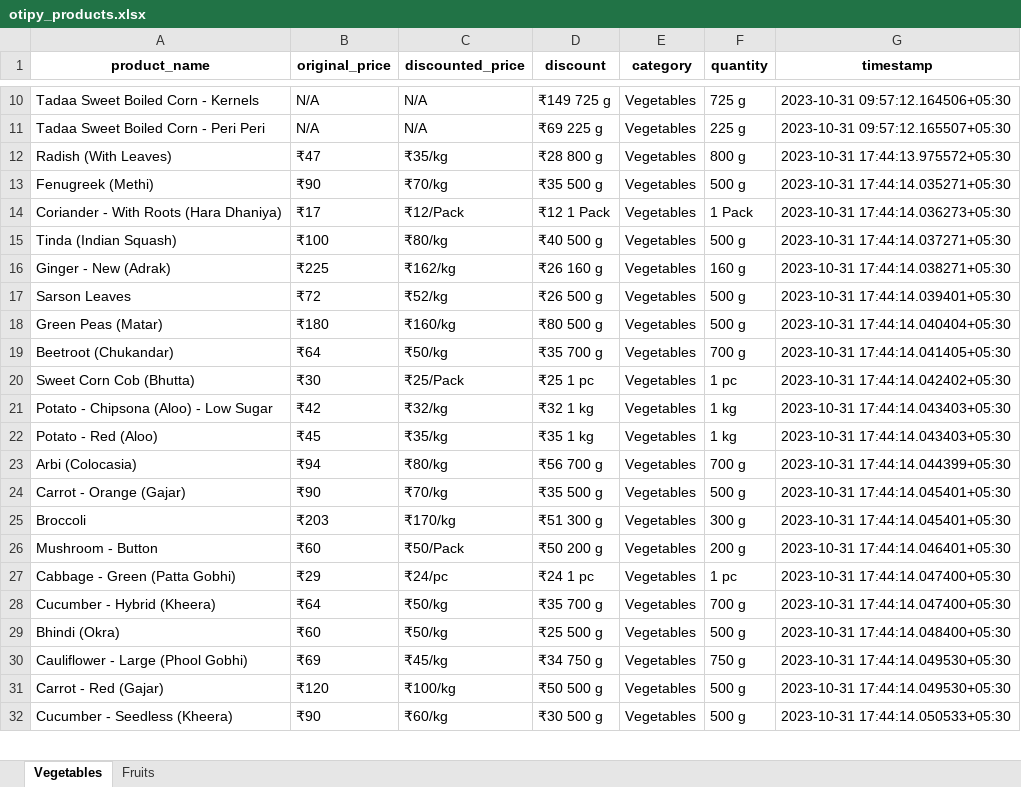
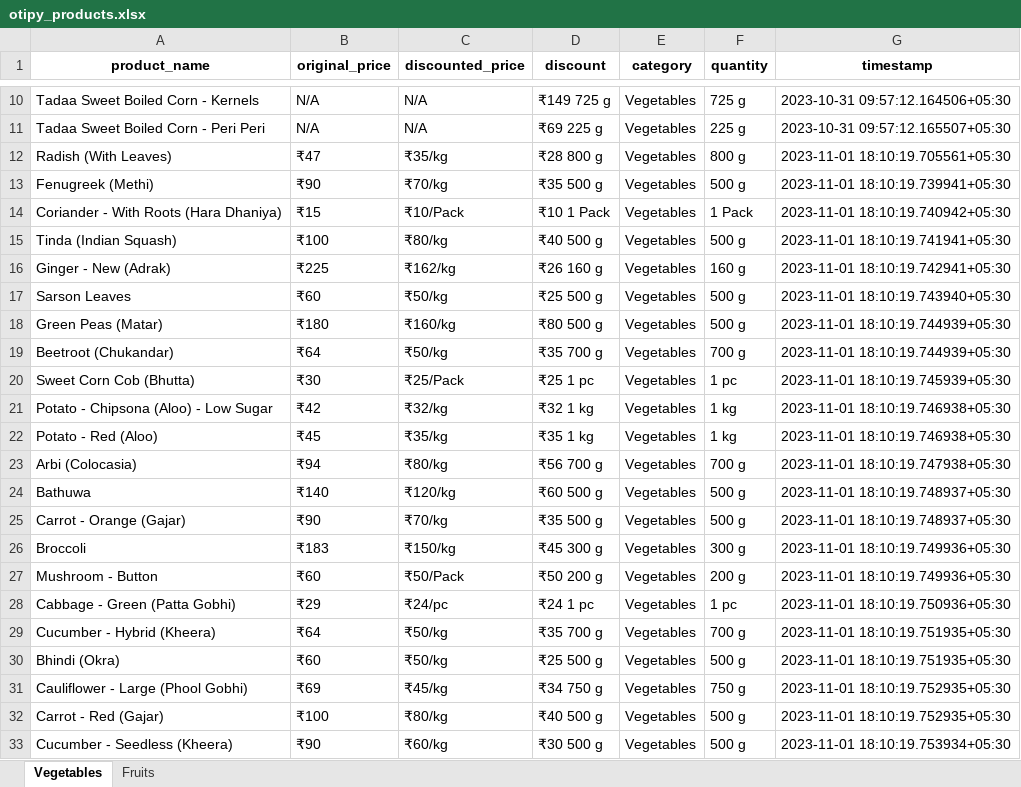
Before and after one commit to NidhiiK/Vegease, an Excel workbook: Otipy/otipy_products.xlsx, sheet Vegetables, drawn as a sheet; only a part is shown, gaps mark what is left out; values as stored, in another font and other column widths than the file's, no borders; addresses are those after the commit; the diff covers the shown part only; the diff names each change by its address in the sheet, - before the commit and + after, or states it on an @@ line.

```diff
--- a/Otipy/otipy_products.xlsx (sheet Vegetables)
+++ b/Otipy/otipy_products.xlsx (sheet Vegetables)
-G12 (timestamp): 2023-10-31 17:44:13.975572+05:30
+G12 (timestamp): 2023-11-01 18:10:19.705561+05:30
-G13 (timestamp): 2023-10-31 17:44:14.035271+05:30
+G13 (timestamp): 2023-11-01 18:10:19.739941+05:30
-B14 (original_price): ₹17
+B14 (original_price): ₹15
-C14 (discounted_price): ₹12/Pack
+C14 (discounted_price): ₹10/Pack
-D14 (discount): ₹12 1 Pack
+D14 (discount): ₹10 1 Pack
-G14 (timestamp): 2023-10-31 17:44:14.036273+05:30
+G14 (timestamp): 2023-11-01 18:10:19.740942+05:30
-G15 (timestamp): 2023-10-31 17:44:14.037271+05:30
+G15 (timestamp): 2023-11-01 18:10:19.741941+05:30
-G16 (timestamp): 2023-10-31 17:44:14.038271+05:30
+G16 (timestamp): 2023-11-01 18:10:19.742941+05:30
-B17 (original_price): ₹72
+B17 (original_price): ₹60
-C17 (discounted_price): ₹52/kg
+C17 (discounted_price): ₹50/kg
-D17 (discount): ₹26 500 g
+D17 (discount): ₹25 500 g
-G17 (timestamp): 2023-10-31 17:44:14.039401+05:30
+G17 (timestamp): 2023-11-01 18:10:19.743940+05:30
-G18 (timestamp): 2023-10-31 17:44:14.040404+05:30
+G18 (timestamp): 2023-11-01 18:10:19.744939+05:30
-G19 (timestamp): 2023-10-31 17:44:14.041405+05:30
+G19 (timestamp): 2023-11-01 18:10:19.744939+05:30
-G20 (timestamp): 2023-10-31 17:44:14.042402+05:30
+G20 (timestamp): 2023-11-01 18:10:19.745939+05:30
-G21:G22 (timestamp): 2023-10-31 17:44:14.043403+05:30
+G21:G22 (timestamp): 2023-11-01 18:10:19.746938+05:30
-G23 (timestamp): 2023-10-31 17:44:14.044399+05:30
+G23 (timestamp): 2023-11-01 18:10:19.747938+05:30
+row 24: Bathuwa | ₹140 | ₹120/kg | ₹60 500 g | Vegetables | 500 g | 2023-11-01 18:10:19.748937+05:30
-G25 (timestamp): 2023-10-31 17:44:14.045401+05:30
+G25 (timestamp): 2023-11-01 18:10:19.748937+05:30
-B26 (original_price): ₹203
+B26 (original_price): ₹183
-C26 (discounted_price): ₹170/kg
+C26 (discounted_price): ₹150/kg
-D26 (discount): ₹51 300 g
+D26 (discount): ₹45 300 g
-G26 (timestamp): 2023-10-31 17:44:14.045401+05:30
+G26 (timestamp): 2023-11-01 18:10:19.749936+05:30
-G27 (timestamp): 2023-10-31 17:44:14.046401+05:30
+G27 (timestamp): 2023-11-01 18:10:19.749936+05:30
-G28 (timestamp): 2023-10-31 17:44:14.047400+05:30
+G28 (timestamp): 2023-11-01 18:10:19.750936+05:30
-G29 (timestamp): 2023-10-31 17:44:14.047400+05:30
+G29 (timestamp): 2023-11-01 18:10:19.751935+05:30
-G30 (timestamp): 2023-10-31 17:44:14.048400+05:30
+G30 (timestamp): 2023-11-01 18:10:19.751935+05:30
-G31:G32 (timestamp): 2023-10-31 17:44:14.049530+05:30
+G31:G32 (timestamp): 2023-11-01 18:10:19.752935+05:30
-B32 (original_price): ₹120
+B32 (original_price): ₹100
-C32 (discounted_price): ₹100/kg
+C32 (discounted_price): ₹80/kg
-D32 (discount): ₹50 500 g
+D32 (discount): ₹40 500 g
-G33 (timestamp): 2023-10-31 17:44:14.050533+05:30
+G33 (timestamp): 2023-11-01 18:10:19.753934+05:30
```
Also changed, not shown: 5 added rows, 5 removed rows and 208 edited cells elsewhere in this sheet, sheet Fruits, BigBasket/BigBasket_products.xlsx, 6 other files.
